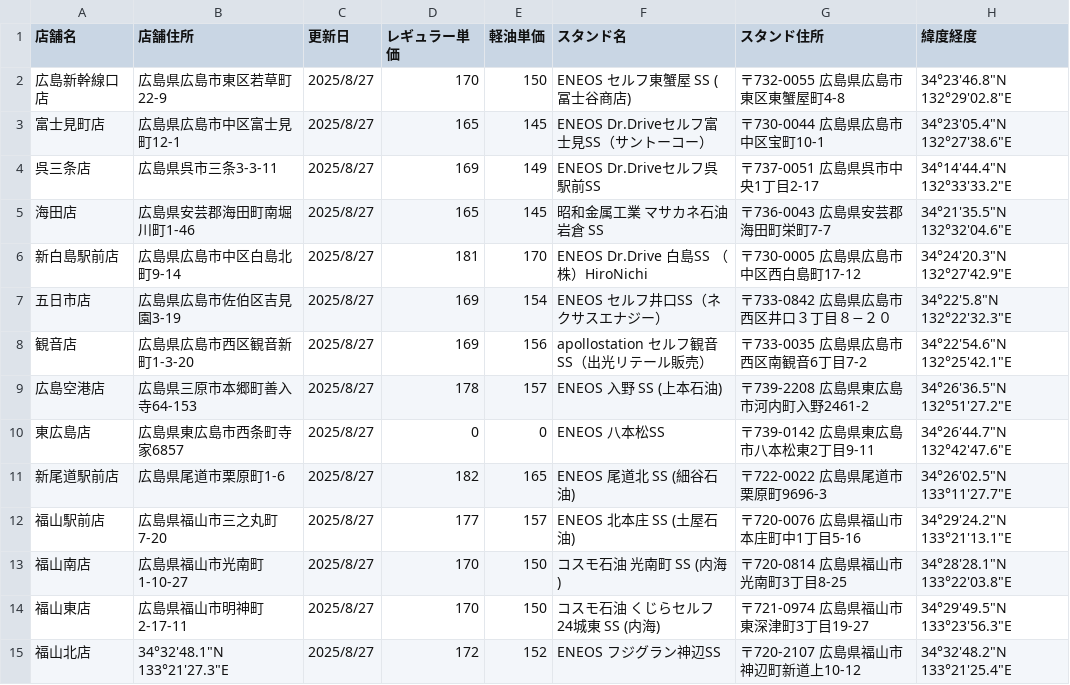
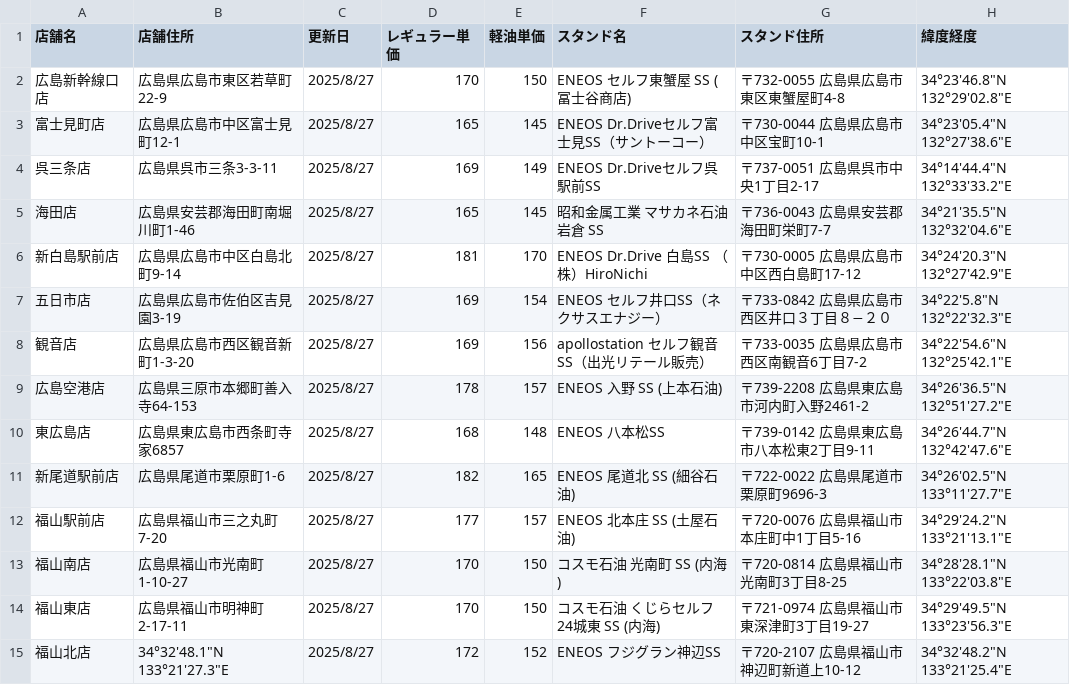
Before and after one commit to shintaro2501/fuel_price_board, a CSV file: fuel_prices.csv, drawn as a sheet.

Commit message:
Add files via upload

```diff
--- a/fuel_prices.csv
+++ b/fuel_prices.csv
@@ -9,3 +9,3 @@
 広島空港店,広島県三原市本郷町善入寺64-153,2025/8/27,178,157,ENEOS 入野 SS (上本石油),〒739-2208 広島県東広島市河内町入野2461-2,34°26'36.5"N 132°51'27.2"E
-東広島店,広島県東広島市西条町寺家6857,2025/8/27,0,0,ENEOS 八本松SS,〒739-0142 広島県東広島市八本松東2丁目9-11,34°26'44.7"N 132°42'47.6"E
+東広島店,広島県東広島市西条町寺家6857,2025/8/27,168,148,ENEOS 八本松SS,〒739-0142 広島県東広島市八本松東2丁目9-11,34°26'44.7"N 132°42'47.6"E
 新尾道駅前店,広島県尾道市栗原町1-6,2025/8/27,182,165,ENEOS 尾道北 SS (細谷石油),〒722-0022 広島県尾道市栗原町9696-3,34°26'02.5"N 133°11'27.7"E
```
